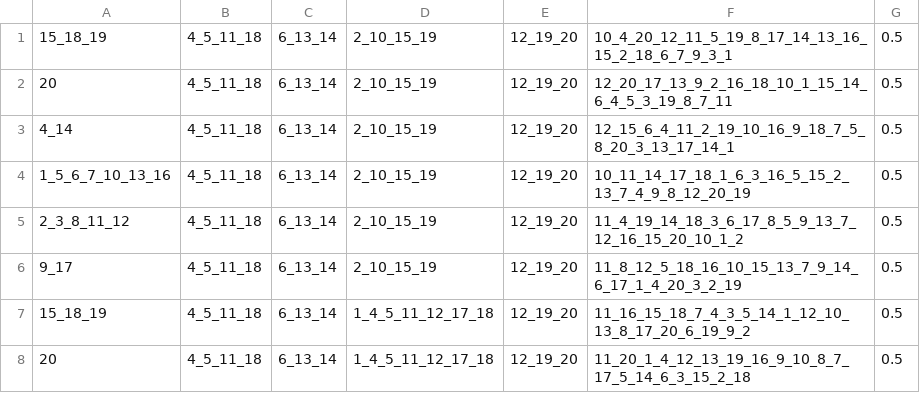
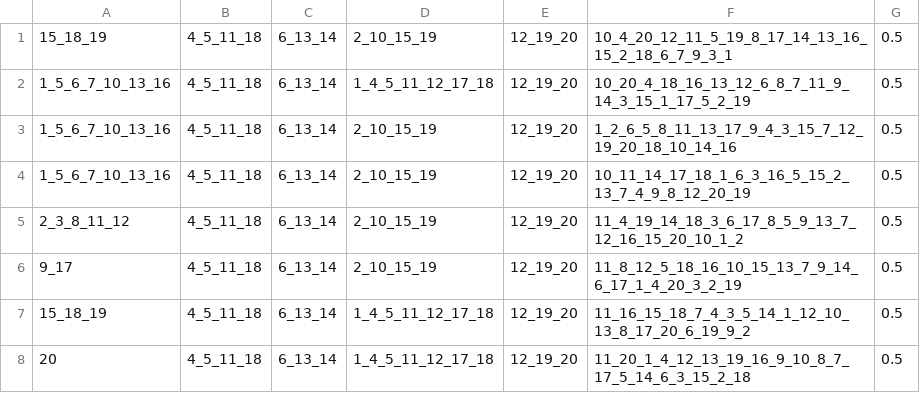
Before and after one commit to uzicohen/PermutationsDistribution-Java, a CSV file: src/main/java/resources/experiments/input/q3.csv, drawn as a sheet; only a part is shown.

```diff
--- a/src/main/java/resources/experiments/input/q3.csv
+++ b/src/main/java/resources/experiments/input/q3.csv
@@ -1,4 +1,4 @@
 15_18_19,4_5_11_18,6_13_14,2_10_15_19,12_19_20,10_4_20_12_11_5_19_8_17_14_13_16_15_2_18_6_7_9_3_1,0.5
-20,4_5_11_18,6_13_14,2_10_15_19,12_19_20,12_20_17_13_9_2_16_18_10_1_15_14_6_4_5_3_19_8_7_11,0.5
-4_14,4_5_11_18,6_13_14,2_10_15_19,12_19_20,12_15_6_4_11_2_19_10_16_9_18_7_5_8_20_3_13_17_14_1,0.5
+1_5_6_7_10_13_16,4_5_11_18,6_13_14,1_4_5_11_12_17_18,12_19_20,10_20_4_18_16_13_12_6_8_7_11_9_14_3_15_1_17_5_2_19,0.5
+1_5_6_7_10_13_16,4_5_11_18,6_13_14,2_10_15_19,12_19_20,1_2_6_5_8_11_13_17_9_4_3_15_7_12_19_20_18_10_14_16,0.5
 1_5_6_7_10_13_16,4_5_11_18,6_13_14,2_10_15_19,12_19_20,10_11_14_17_18_1_6_3_16_5_15_2_13_7_4_9_8_12_20_19,0.5
```
Also changed, not shown: src/main/java/resources/experiments/input/_q0.csv, src/main/java/resources/experiments/input/q0.csv, 3 other files.
